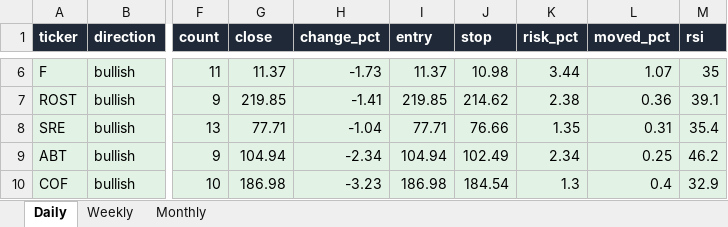
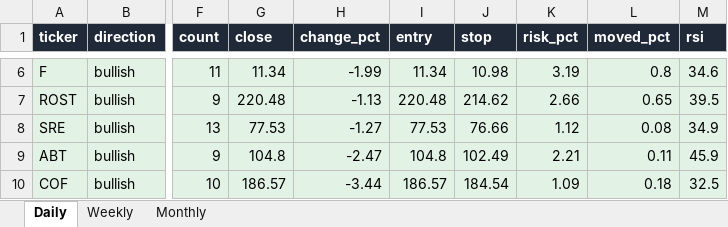
Before and after one commit to Ron1415/reversal-scanner, an Excel workbook: site/reversal_signals.xlsx, sheet Daily, drawn as a sheet; only a part is shown, gaps mark what is left out; values as stored, in another font and other column widths than the file's, no borders; the diff covers the shown part only; the diff names each change by its address in the sheet, - before the commit and + after, or states it on an @@ line.

```diff
--- a/site/reversal_signals.xlsx (sheet Daily)
+++ b/site/reversal_signals.xlsx (sheet Daily)
-G6 (close): 11.37
+G6 (close): 11.34
-H6 (change_pct): -1.73
+H6 (change_pct): -1.99
-I6 (entry): 11.37
+I6 (entry): 11.34
-K6 (risk_pct): 3.44
+K6 (risk_pct): 3.19
-L6 (moved_pct): 1.07
+L6 (moved_pct): 0.8
-M6 (rsi): 35
+M6 (rsi): 34.6
-G7 (close): 219.85
+G7 (close): 220.48
-H7 (change_pct): -1.41
+H7 (change_pct): -1.13
-I7 (entry): 219.85
+I7 (entry): 220.48
-K7 (risk_pct): 2.38
+K7 (risk_pct): 2.66
-L7 (moved_pct): 0.36
+L7 (moved_pct): 0.65
-M7 (rsi): 39.1
+M7 (rsi): 39.5
-G8 (close): 77.71
+G8 (close): 77.53
-H8 (change_pct): -1.04
+H8 (change_pct): -1.27
-I8 (entry): 77.71
+I8 (entry): 77.53
-K8 (risk_pct): 1.35
+K8 (risk_pct): 1.12
-L8 (moved_pct): 0.31
+L8 (moved_pct): 0.08
-M8 (rsi): 35.4
+M8 (rsi): 34.9
-G9 (close): 104.94
+G9 (close): 104.8
-H9 (change_pct): -2.34
+H9 (change_pct): -2.47
-I9 (entry): 104.94
+I9 (entry): 104.8
-K9 (risk_pct): 2.34
+K9 (risk_pct): 2.21
-L9 (moved_pct): 0.25
+L9 (moved_pct): 0.11
-M9 (rsi): 46.2
+M9 (rsi): 45.9
-G10 (close): 186.98
+G10 (close): 186.57
-H10 (change_pct): -3.23
+H10 (change_pct): -3.44
-I10 (entry): 186.98
+I10 (entry): 186.57
-K10 (risk_pct): 1.3
+K10 (risk_pct): 1.09
-L10 (moved_pct): 0.4
+L10 (moved_pct): 0.18
-M10 (rsi): 32.9
+M10 (rsi): 32.5
```
Also changed, not shown: 45 edited cells elsewhere in this sheet, 7 other files.
